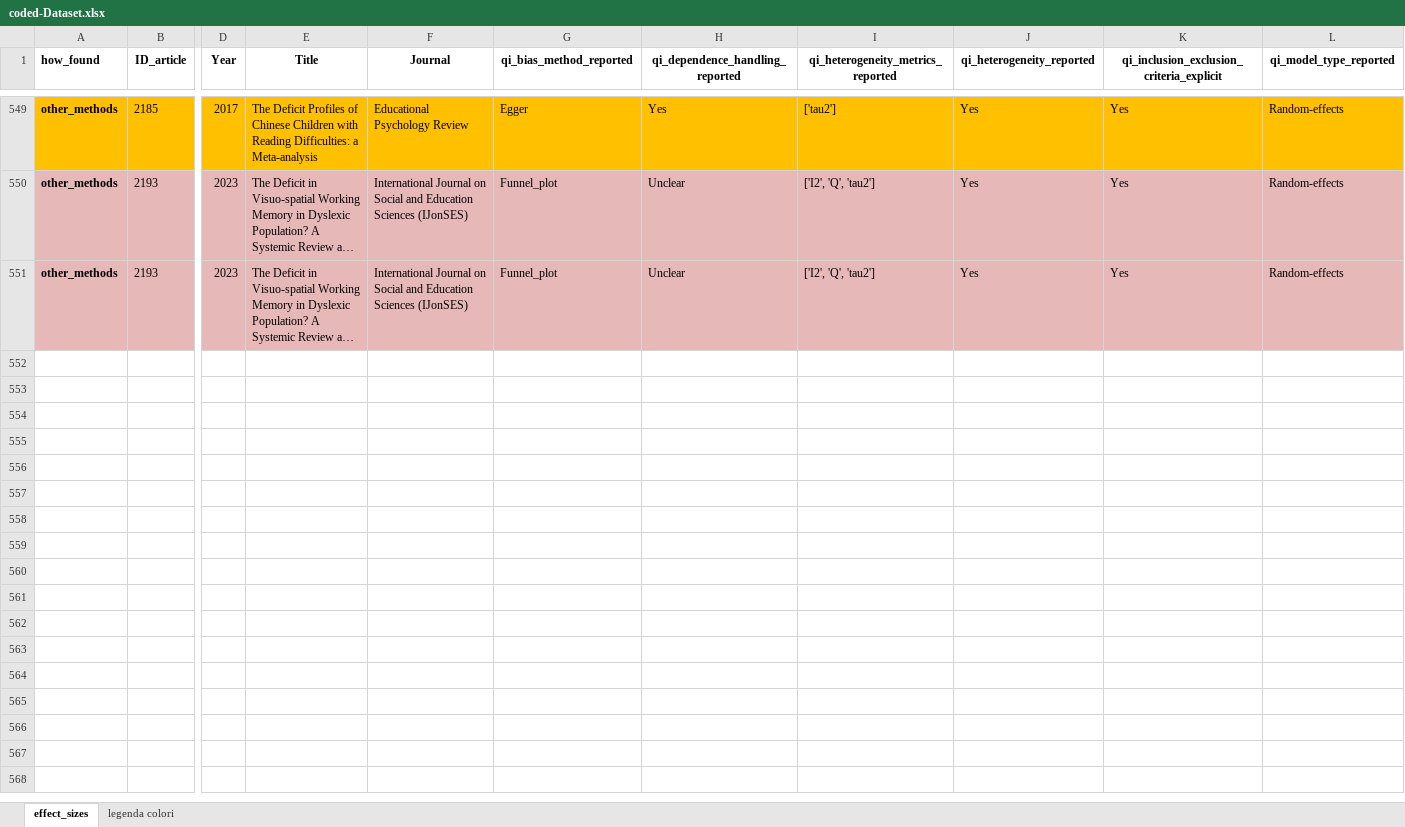
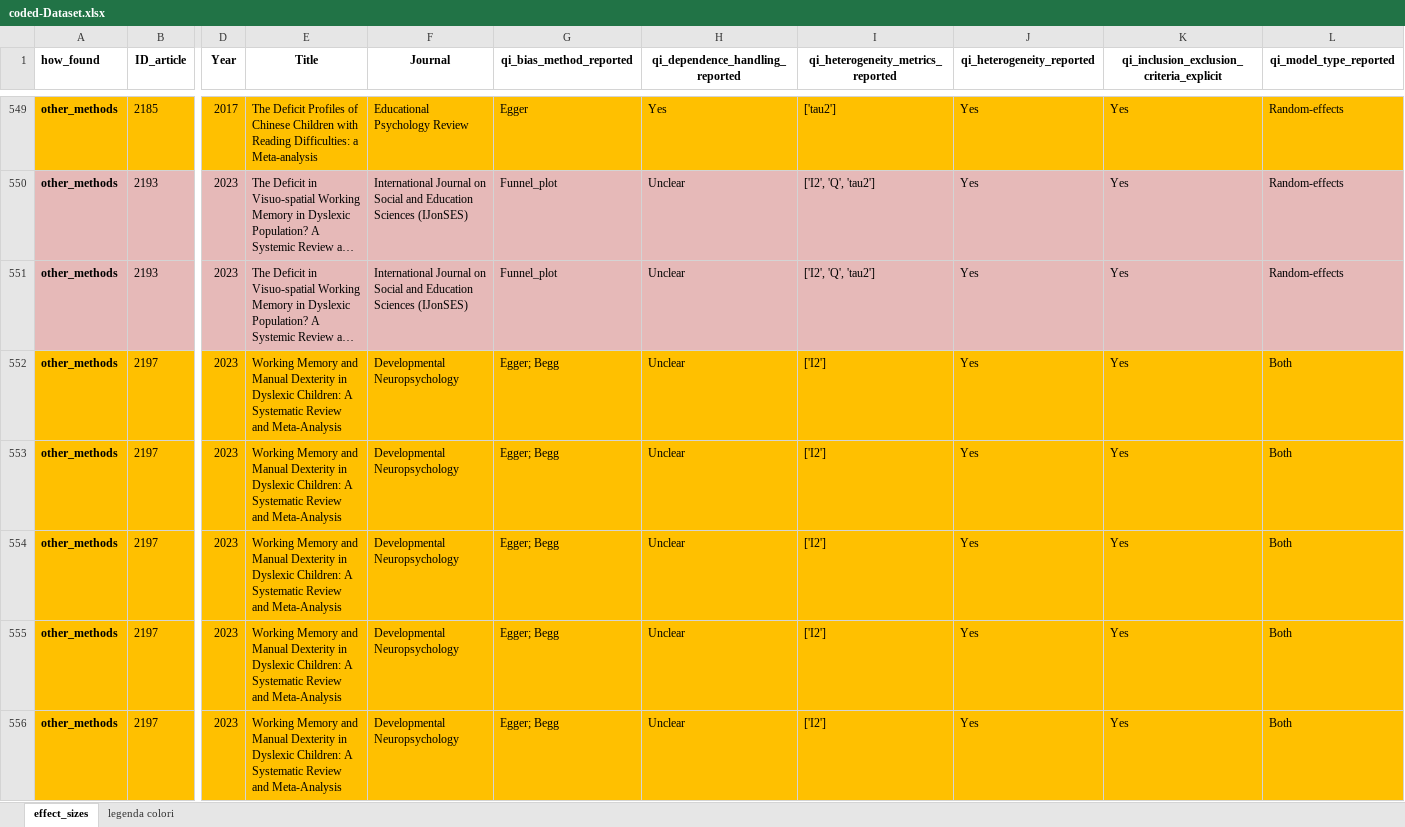
Before and after one commit to EnricoToffalini/Meta-review-cognitive-profiles-ADHD-Dyslexia, an Excel workbook: Data/coded-Dataset.xlsx, sheet effect_sizes, drawn as a sheet; only a part is shown, gaps mark what is left out; long unchanged cells end in …; values as stored, in another font and other column widths than the file's, no borders; rows hold the shown columns only; the diff names each change by its address in the sheet, - before the commit and + after, or states it on an @@ line.

Commit message:
paper197

```diff
--- a/Data/coded-Dataset.xlsx (sheet effect_sizes)
+++ b/Data/coded-Dataset.xlsx (sheet effect_sizes)
+row 552: other_methods | 2197 | 2023 | Working Memory and Manual Dexterity in Dyslexic Children: A Systematic Review and Meta-Analysis | Developmental Neuropsychology | Egger; Begg | Unclear | ['I2'] | Yes | Yes | Both
+row 553: other_methods | 2197 | 2023 | Working Memory and Manual Dexterity in Dyslexic Children: A Systematic Review and Meta-Analysis | Developmental Neuropsychology | Egger; Begg | Unclear | ['I2'] | Yes | Yes | Both
+row 554: other_methods | 2197 | 2023 | Working Memory and Manual Dexterity in Dyslexic Children: A Systematic Review and Meta-Analysis | Developmental Neuropsychology | Egger; Begg | Unclear | ['I2'] | Yes | Yes | Both
+row 555: other_methods | 2197 | 2023 | Working Memory and Manual Dexterity in Dyslexic Children: A Systematic Review and Meta-Analysis | Developmental Neuropsychology | Egger; Begg | Unclear | ['I2'] | Yes | Yes | Both
+row 556: other_methods | 2197 | 2023 | Working Memory and Manual Dexterity in Dyslexic Children: A Systematic Review and Meta-Analysis | Developmental Neuropsychology | Egger; Begg | Unclear | ['I2'] | Yes | Yes | Both
```
